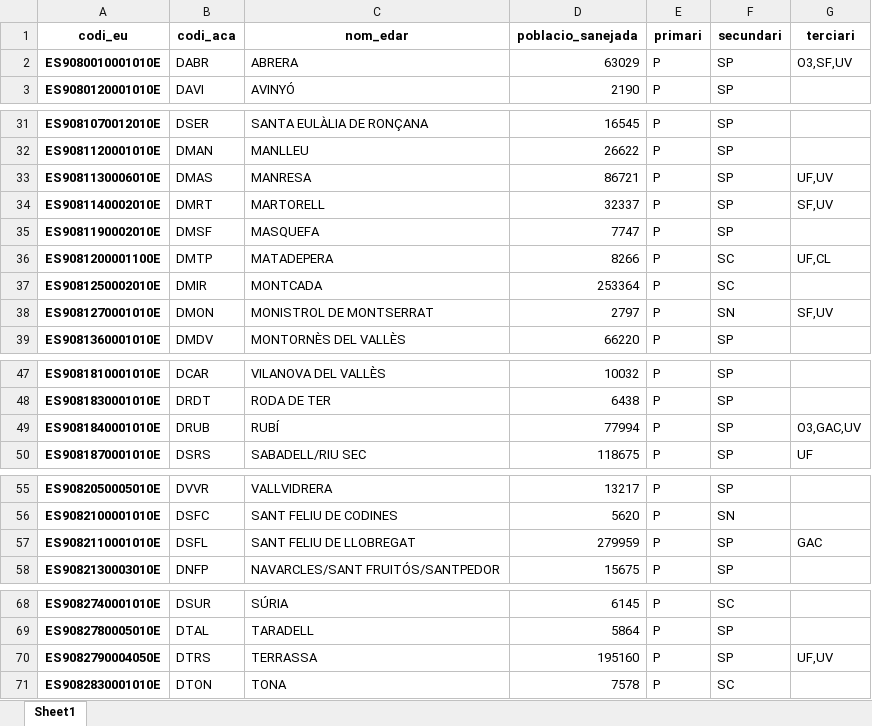
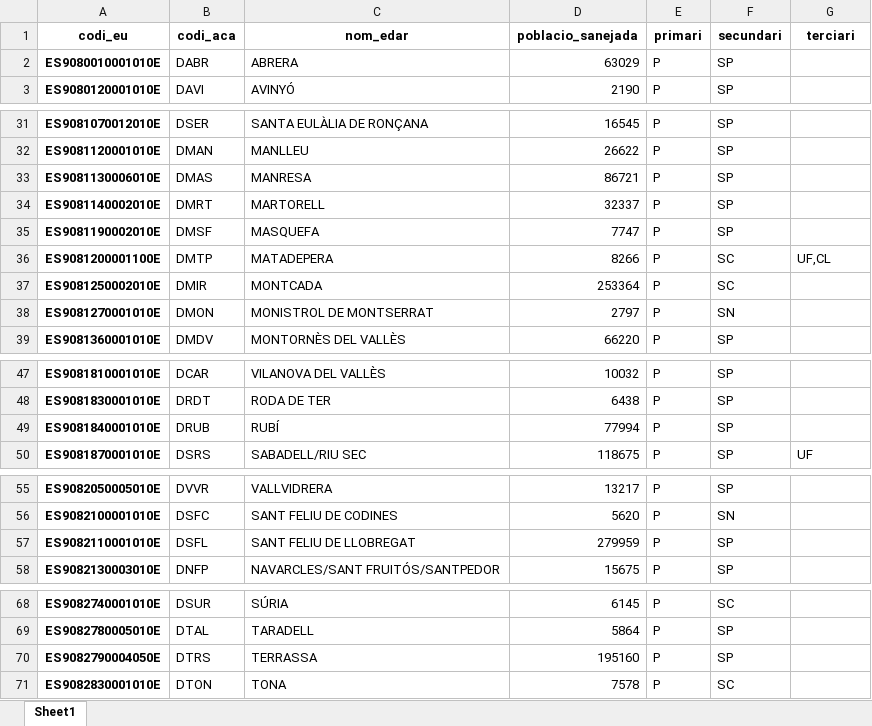
Before and after one commit to icra/traca, an Excel workbook: inputs compound generator/inputs/excel_scenario.xlsx, sheet Sheet1, drawn as a sheet; only a part is shown, gaps mark what is left out; values as stored, in another font and other column widths than the file's, no borders; the diff covers the shown part only; the diff names each change by its address in the sheet, - before the commit and + after, or states it on an @@ line.

```diff
--- a/inputs compound generator/inputs/excel_scenario.xlsx (sheet Sheet1)
+++ b/inputs compound generator/inputs/excel_scenario.xlsx (sheet Sheet1)
-G2 (terciari): O3,SF,UV
+G2 (terciari): (empty)
-G33 (terciari): UF,UV
+G33 (terciari): (empty)
-G34 (terciari): SF,UV
+G34 (terciari): (empty)
-G38 (terciari): SF,UV
+G38 (terciari): (empty)
-G49 (terciari): O3,GAC,UV
+G49 (terciari): (empty)
-G57 (terciari): GAC
+G57 (terciari): (empty)
-G70 (terciari): UF,UV
+G70 (terciari): (empty)
```
Also changed, not shown: 1 edited cell elsewhere in this sheet, 12 other files.
